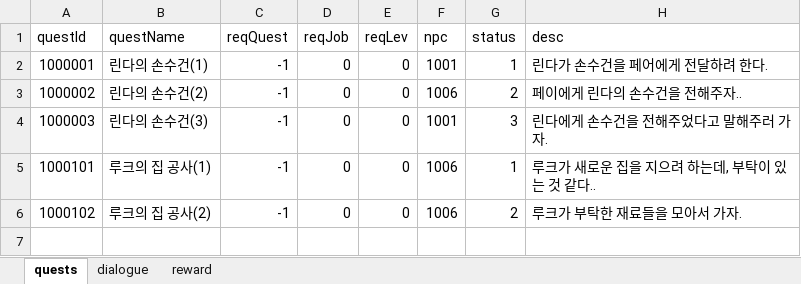
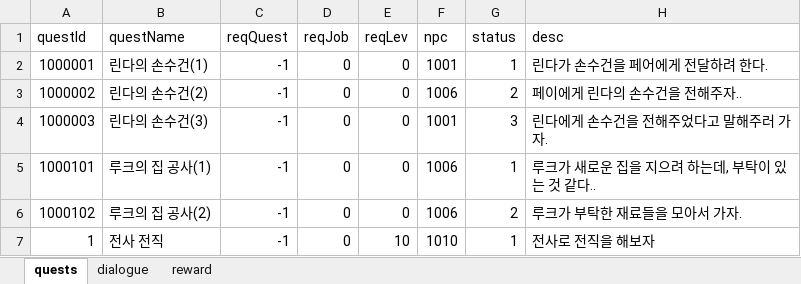
Before and after one commit to danjin21/constatntine2022, an Excel workbook: Client/Assets/Resources/Data/QuestDataExel.xlsm, sheet quests, drawn as a sheet; values as stored, in another font and other column widths than the file's, no borders; the diff names each change by its address in the sheet, - before the commit and + after, or states it on an @@ line.

```diff
--- a/Client/Assets/Resources/Data/QuestDataExel.xlsm (sheet quests)
+++ b/Client/Assets/Resources/Data/QuestDataExel.xlsm (sheet quests)
+row 7: 1 | 전사 전직 | -1 | 0 | 10 | 1010 | 1 | 전사로 전직을 해보자
```
Also changed, not shown: sheet dialogue, sheet reward, Client/Assets/Resources/Data/NpcDataExel.xlsm, 17 other files.
